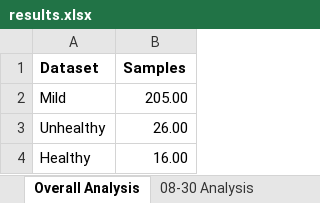
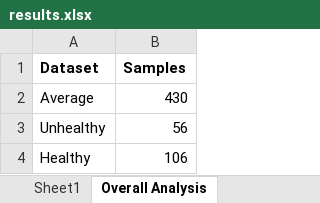
Before and after one commit to felipealencar/plant-disease-prediction, an Excel workbook: results.xlsx, sheet Overall Analysis, drawn as a sheet; values as stored, in another font and other column widths than the file's, no borders; charts and pictures not drawn; removed rows and columns are numbered as before the commit, all else as after; the diff names each change by its address in the sheet, - before the commit and + after, or states it on an @@ line.

```diff
--- a/results.xlsx (sheet Overall Analysis)
+++ b/results.xlsx (sheet Overall Analysis)
+sheet tab: Sheet1
-row 2: Mild | 205.00
+row 2: Average | 430
-B3 (Samples): 26.00
+B3 (Samples): 56
-B4 (Samples): 16.00
+B4 (Samples): 106
```
Also changed, not shown: charts or pictures, 3 other files.
